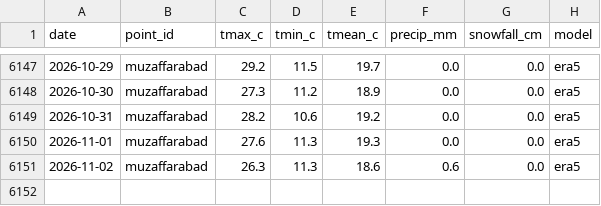
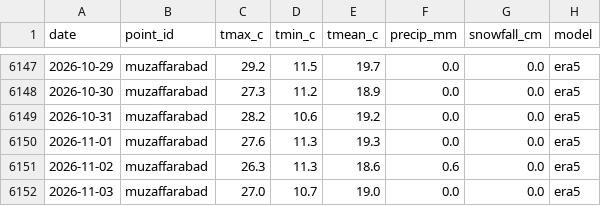
Before and after one commit to arooj-zehra/pakistan-water-watch, a CSV file: data/weather/era5_muzaffarabad.csv, drawn as a sheet; only a part is shown, gaps mark what is left out; the diff names each change by its address in the sheet, - before the commit and + after, or states it on an @@ line.

```diff
--- a/data/weather/era5_muzaffarabad.csv
+++ b/data/weather/era5_muzaffarabad.csv
+row 6152: 2026-11-03 | muzaffarabad | 27.0 | 10.7 | 19.0 | 0.0 | 0.0 | era5
```
Also changed, not shown: data/weather/era5_astore.csv, data/weather/era5_hunza.csv, 24 other files.
